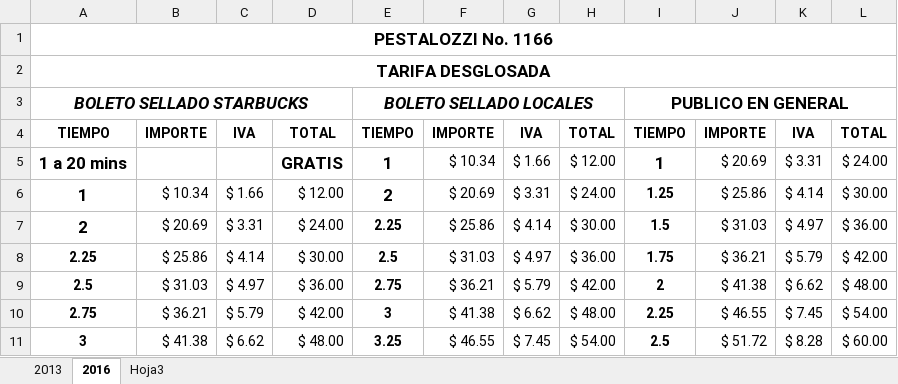
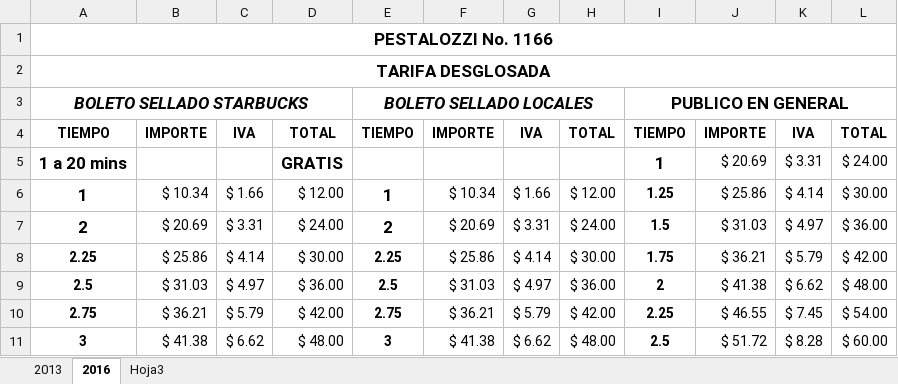
Before and after one commit to PASESA/PESTALOZZI, an Excel workbook: Desglose tarifa P-1166.xlsx, sheet 2016, drawn as a sheet; only a part is shown; values as stored, in another font and other column widths than the file's, no borders; the diff covers the shown part only; the diff names each change by its address in the sheet, - before the commit and + after, or states it on an @@ line.

```diff
--- a/Desglose tarifa P-1166.xlsx (sheet 2016)
+++ b/Desglose tarifa P-1166.xlsx (sheet 2016)
-E5: 1
+E5: (empty)
-F5: $ 10.34
+F5: (empty)
-G5: $ 1.66
+G5: (empty)
-H5: $ 12.00
+H5: (empty)
-E6: 2
+E6: 1
-F6: $ 20.69
+F6: $ 10.34
-G6: $ 3.31
+G6: $ 1.66
-H6: $ 24.00
+H6: $ 12.00
-E7: 2.25
+E7: 2
@@ E7 text size: larger @@
-F7: $ 25.86
+F7: $ 20.69
-G7: $ 4.14
+G7: $ 3.31
-H7: $ 30.00
+H7: $ 24.00
-E8: 2.5
+E8: 2.25
-F8: $ 31.03
+F8: $ 25.86
-G8: $ 4.97
+G8: $ 4.14
-H8: $ 36.00
+H8: $ 30.00
-E9: 2.75
+E9: 2.5
-F9: $ 36.21
+F9: $ 31.03
-G9: $ 5.79
+G9: $ 4.97
-H9: $ 42.00
+H9: $ 36.00
-E10: 3
+E10: 2.75
-F10: $ 41.38
+F10: $ 36.21
-G10: $ 6.62
+G10: $ 5.79
-H10: $ 48.00
+H10: $ 42.00
-E11: 3.25
+E11: 3
-F11: $ 46.55
+F11: $ 41.38
-G11: $ 7.45
+G11: $ 6.62
-H11: $ 54.00
+H11: $ 48.00
```
Also changed, not shown: 104 edited cells elsewhere in this sheet, 3 other files.
